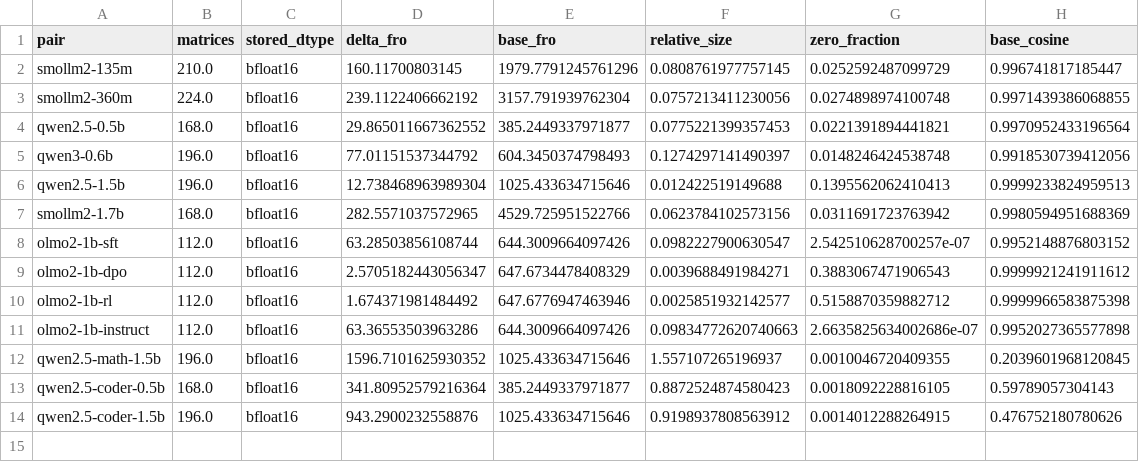
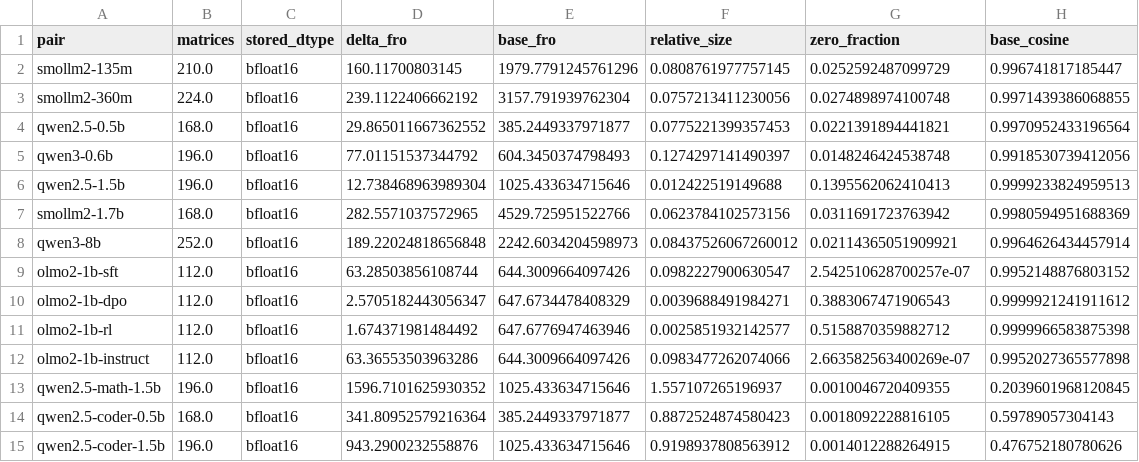
Before and after one commit to usman7384/llm-finetuning-update-spectra, a CSV file: results/released_sizes.csv, drawn as a sheet.

Commit message:
Released sizes: Qwen3-8B

```diff
--- a/results/released_sizes.csv
+++ b/results/released_sizes.csv
@@ -7,2 +7,3 @@ qwen2.5-1.5b,196.0,bfloat16,12.738468963989304,1025.433634715646,0.0124225191496
 smollm2-1.7b,168.0,bfloat16,282.5571037572965,4529.725951522766,0.0623784102573156,0.0311691723763942,0.9980594951688369
+qwen3-8b,252.0,bfloat16,189.22024818656848,2242.6034204598973,0.08437526067260012,0.02114365051909921,0.9964626434457914
 olmo2-1b-sft,112.0,bfloat16,63.28503856108744,644.3009664097426,0.0982227900630547,2.542510628700257e-07,0.9952148876803152
@@ -10,3 +11,3 @@ olmo2-1b-dpo,112.0,bfloat16,2.5705182443056347,647.6734478408329,0.0039688491984
 olmo2-1b-rl,112.0,bfloat16,1.674371981484492,647.6776947463946,0.0025851932142577,0.5158870359882712,0.9999966583875398
-olmo2-1b-instruct,112.0,bfloat16,63.36553503963286,644.3009664097426,0.09834772620740663,2.6635825634002686e-07,0.9952027365577898
+olmo2-1b-instruct,112.0,bfloat16,63.36553503963286,644.3009664097426,0.0983477262074066,2.663582563400269e-07,0.9952027365577898
 qwen2.5-math-1.5b,196.0,bfloat16,1596.7101625930352,1025.433634715646,1.557107265196937,0.0010046720409355,0.2039601968120845
```
